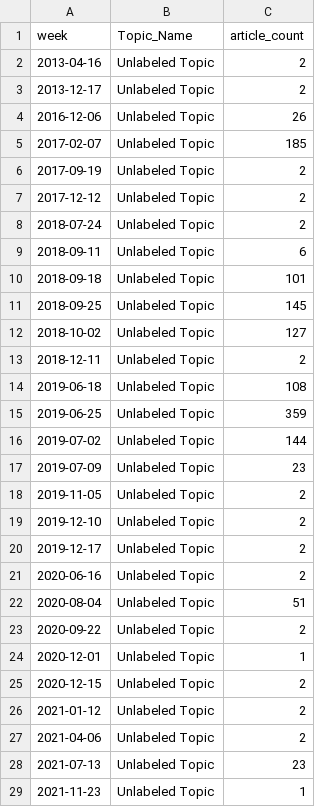
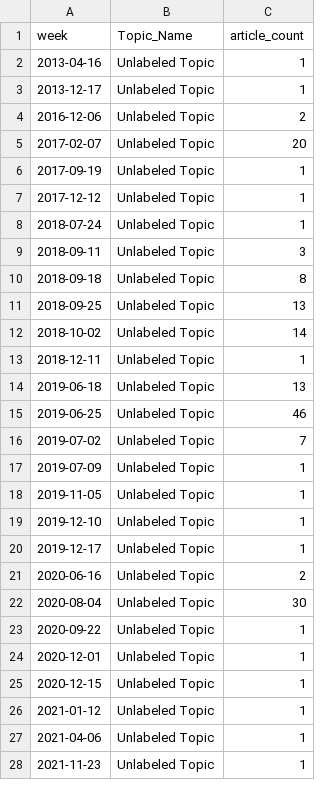
Before and after one commit to ERSRisk/Tulane-Sentiment-Analysis, a CSV file: Model_training/topic_trend.csv, drawn as a sheet; only a part is shown; the diff covers the shown part only.

```diff
--- a/Model_training/topic_trend.csv
+++ b/Model_training/topic_trend.csv
@@ -1,29 +1,28 @@
 week,Topic_Name,article_count
-2013-04-16,Unlabeled Topic,2
-2013-12-17,Unlabeled Topic,2
-2016-12-06,Unlabeled Topic,26
-2017-02-07,Unlabeled Topic,185
-2017-09-19,Unlabeled Topic,2
-2017-12-12,Unlabeled Topic,2
-2018-07-24,Unlabeled Topic,2
-2018-09-11,Unlabeled Topic,6
-2018-09-18,Unlabeled Topic,101
-2018-09-25,Unlabeled Topic,145
-2018-10-02,Unlabeled Topic,127
-2018-12-11,Unlabeled Topic,2
-2019-06-18,Unlabeled Topic,108
-2019-06-25,Unlabeled Topic,359
-2019-07-02,Unlabeled Topic,144
-2019-07-09,Unlabeled Topic,23
-2019-11-05,Unlabeled Topic,2
-2019-12-10,Unlabeled Topic,2
-2019-12-17,Unlabeled Topic,2
+2013-04-16,Unlabeled Topic,1
+2013-12-17,Unlabeled Topic,1
+2016-12-06,Unlabeled Topic,2
+2017-02-07,Unlabeled Topic,20
+2017-09-19,Unlabeled Topic,1
+2017-12-12,Unlabeled Topic,1
+2018-07-24,Unlabeled Topic,1
+2018-09-11,Unlabeled Topic,3
+2018-09-18,Unlabeled Topic,8
+2018-09-25,Unlabeled Topic,13
+2018-10-02,Unlabeled Topic,14
+2018-12-11,Unlabeled Topic,1
+2019-06-18,Unlabeled Topic,13
+2019-06-25,Unlabeled Topic,46
+2019-07-02,Unlabeled Topic,7
+2019-07-09,Unlabeled Topic,1
+2019-11-05,Unlabeled Topic,1
+2019-12-10,Unlabeled Topic,1
+2019-12-17,Unlabeled Topic,1
 2020-06-16,Unlabeled Topic,2
-2020-08-04,Unlabeled Topic,51
-2020-09-22,Unlabeled Topic,2
+2020-08-04,Unlabeled Topic,30
+2020-09-22,Unlabeled Topic,1
 2020-12-01,Unlabeled Topic,1
-2020-12-15,Unlabeled Topic,2
-2021-01-12,Unlabeled Topic,2
-2021-04-06,Unlabeled Topic,2
-2021-07-13,Unlabeled Topic,23
+2020-12-15,Unlabeled Topic,1
+2021-01-12,Unlabeled Topic,1
+2021-04-06,Unlabeled Topic,1
 2021-11-23,Unlabeled Topic,1
```
Also changed, not shown: 1 added row, 1 removed row and 110 edited cells elsewhere in this file, 6 other files.
